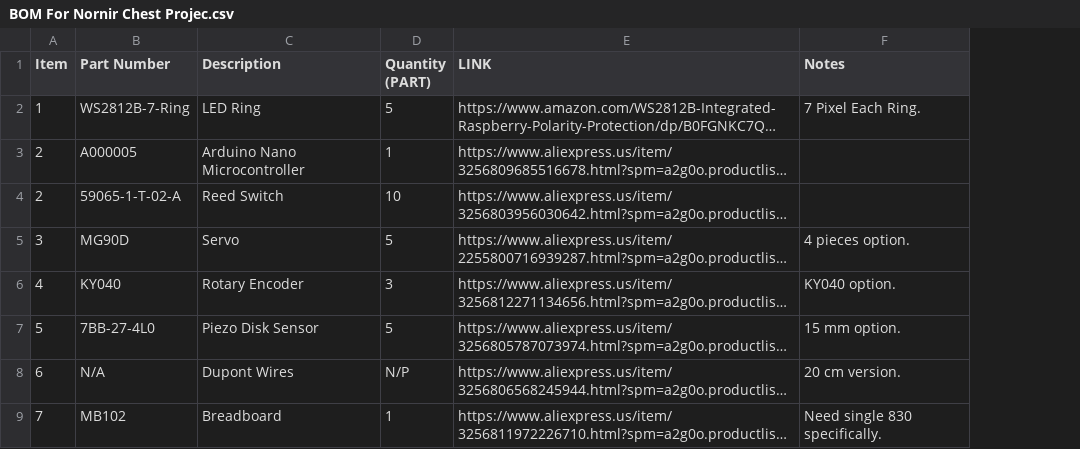
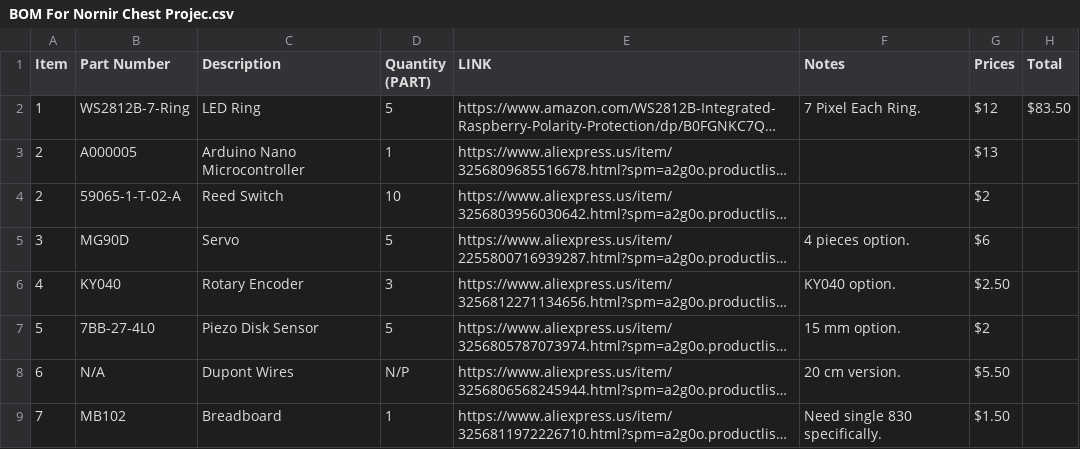
Before and after one commit to Susssiest/Nornir-Chest-Project, a CSV file: Documents (BOM, Credits, Pinout)/BOM For Nornir Chest Projec.csv, drawn as a sheet; only a part is shown; long unchanged cells end in …; the diff names each change by its address in the sheet, - before the commit and + after, or states it on an @@ line.

Commit message:
Revise BOM to include prices and notes
Updated BOM with prices and additional notes for each item.

```diff
--- a/Documents (BOM, Credits, Pinout)/BOM For Nornir Chest Projec.csv
+++ b/Documents (BOM, Credits, Pinout)/BOM For Nornir Chest Projec.csv
+column G (Prices), rows 2-9: $12 | $13 | $2 | $6 | $2.50 | $2 | $5.50 | $1.50
+column H (Total), row 2: $83.50
```
